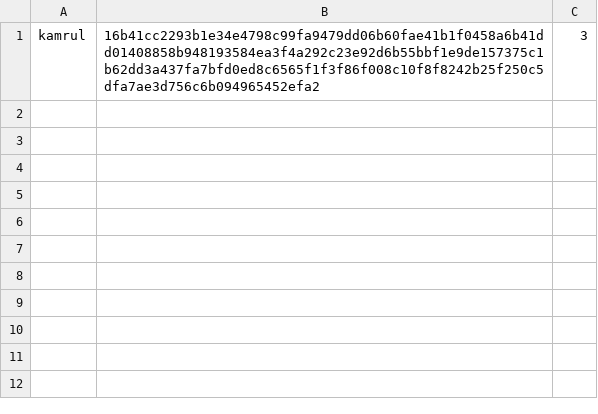
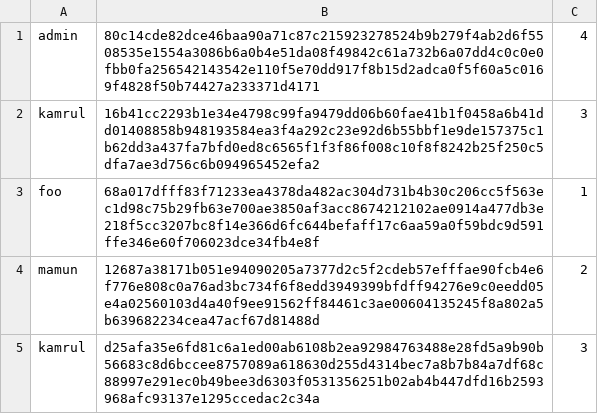
Before and after one commit to kamrul4188/amyca, a CSV file: amyca/program_data/users.csv, drawn as a sheet.

```diff
--- a/amyca/program_data/users.csv
+++ b/amyca/program_data/users.csv
@@ -1 +1,5 @@
+admin,80c14cde82dce46baa90a71c87c215923278524b9b279f4ab2d6f5508535e1554a3086b6a0b4e51da08f49842c61a732b6a07dd4c0c0e0fbb0fa256542143542e110f5e70dd917f8b15d2adca0f5f60a5c0169f4828f50b74427a233371d4171,4
 kamrul,16b41cc2293b1e34e4798c99fa9479dd06b60fae41b1f0458a6b41dd01408858b948193584ea3f4a292c23e92d6b55bbf1e9de157375c1b62dd3a437fa7bfd0ed8c6565f1f3f86f008c10f8f8242b25f250c5dfa7ae3d756c6b094965452efa2,3
+foo,68a017dfff83f71233ea4378da482ac304d731b4b30c206cc5f563ec1d98c75b29fb63e700ae3850af3acc8674212102ae0914a477db3e218f5cc3207bc8f14e366d6fc644befaff17c6aa59a0f59bdc9d591ffe346e60f706023dce34fb4e8f,1
+mamun,12687a38171b051e94090205a7377d2c5f2cdeb57efffae90fcb4e6f776e808c0a76ad3bc734f6f8edd3949399bfdff94276e9c0eedd05e4a02560103d4a40f9ee91562ff84461c3ae00604135245f8a802a5b639682234cea47acf67d81488d,2
+kamrul,d25afa35e6fd81c6a1ed00ab6108b2ea92984763488e28fd5a9b90b56683c8d6bccee8757089a618630d255d4314bec7a8b7b84a7df68c88997e291ec0b49bee3d6303f0531356251b02ab4b447dfd16b2593968afc93137e1295ccedac2c34a,3
```
Also changed, not shown: 6 other files.
